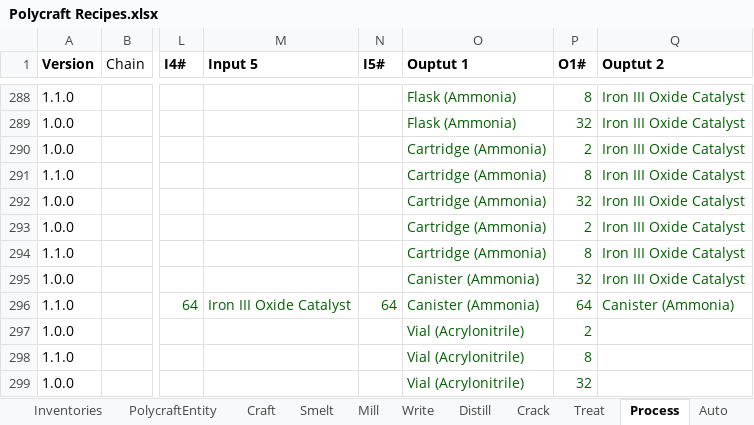
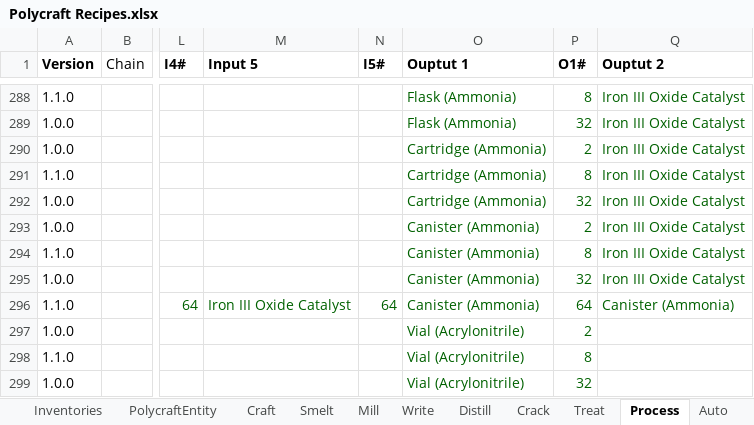
Before and after one commit to PolycraftWorld/polycraft-world, an Excel workbook: config/Polycraft Recipes.xlsx, sheet Process, drawn as a sheet; only a part is shown, gaps mark what is left out; values as stored, in another font and other column widths than the file's, no borders; the diff names each change by its address in the sheet, - before the commit and + after, or states it on an @@ line.

```diff
--- a/config/Polycraft Recipes.xlsx (sheet Process)
+++ b/config/Polycraft Recipes.xlsx (sheet Process)
-O293:O294 (Ouptut 1): Cartridge (Ammonia)
+O293:O294 (Ouptut 1): Canister (Ammonia)
```
Also changed, not shown: sheet Craft, formulas that keep their value, config/Polycraft Inputs.xlsx, config/Polycraft Learning.xlsx, 4 other files.
